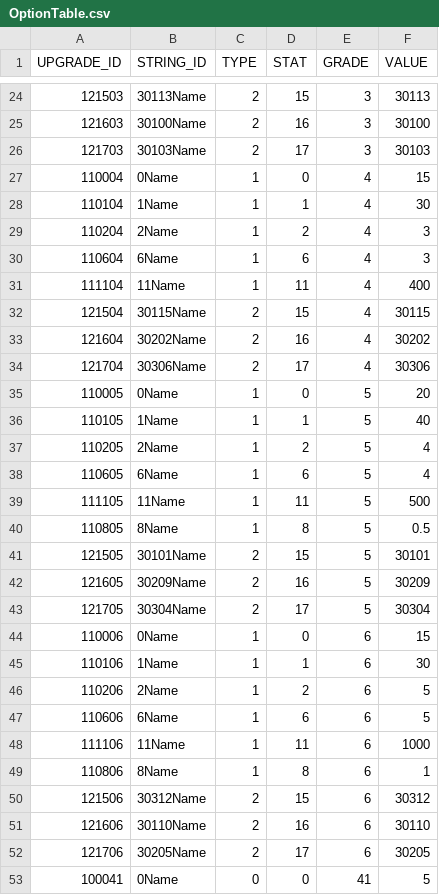
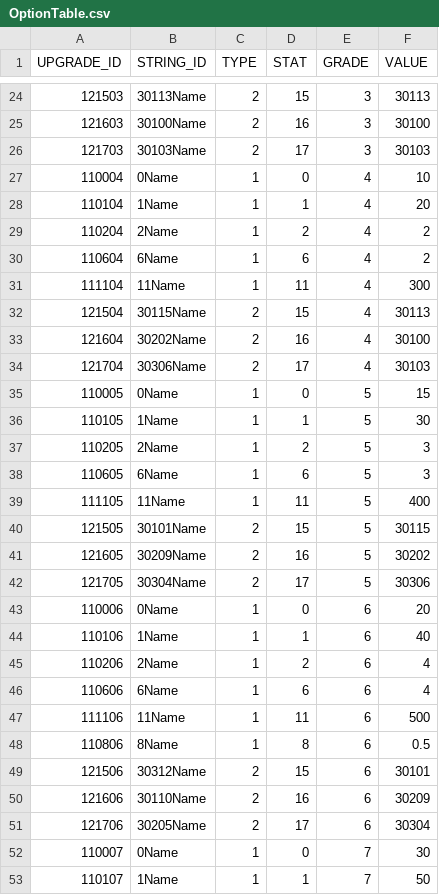
Before and after one commit to rlawlgns3433/CosmosGuardian, a CSV file: Assets/Resources/DataTables/OptionTable.csv, drawn as a sheet; only a part is shown, gaps mark what is left out; the shorter side is filled out with more unchanged rows; removed rows and columns are numbered as before the commit, all else as after; the diff covers the shown part only; the diff names each change by its address in the sheet, - before the commit and + after, or states it on an @@ line.

```diff
--- a/Assets/Resources/DataTables/OptionTable.csv
+++ b/Assets/Resources/DataTables/OptionTable.csv
-F27 (VALUE): 15
+F27 (VALUE): 10
-F28 (VALUE): 30
+F28 (VALUE): 20
-F29:F30 (VALUE): 3
+F29:F30 (VALUE): 2
-F31 (VALUE): 400
+F31 (VALUE): 300
-F32 (VALUE): 30115
+F32 (VALUE): 30113
-F33 (VALUE): 30202
+F33 (VALUE): 30100
-F34 (VALUE): 30306
+F34 (VALUE): 30103
-F35 (VALUE): 20
+F35 (VALUE): 15
-F36 (VALUE): 40
+F36 (VALUE): 30
-F37:F38 (VALUE): 4
+F37:F38 (VALUE): 3
-F39 (VALUE): 500
+F39 (VALUE): 400
-row 40: 110805 | 8Name | 1 | 8 | 5 | 0.5
-F40 (VALUE): 30101
+F40 (VALUE): 30115
-F41 (VALUE): 30209
+F41 (VALUE): 30202
-F42 (VALUE): 30304
+F42 (VALUE): 30306
-F43 (VALUE): 15
+F43 (VALUE): 20
-F44 (VALUE): 30
+F44 (VALUE): 40
-F45:F46 (VALUE): 5
+F45:F46 (VALUE): 4
-F47 (VALUE): 1000
+F47 (VALUE): 500
-F48 (VALUE): 1
+F48 (VALUE): 0.5
-F49 (VALUE): 30312
+F49 (VALUE): 30101
-F50 (VALUE): 30110
+F50 (VALUE): 30209
-F51 (VALUE): 30205
+F51 (VALUE): 30304
+row 52: 110007 | 0Name | 1 | 0 | 7 | 30
+row 53: 110107 | 1Name | 1 | 1 | 7 | 50
```
Also changed, not shown: 7 added rows and 1 edited cell elsewhere in this file, Assets/Resources/DataTables/CHARACTER_TABLE.csv, Assets/Resources/DataTables/ITEM_TABLE.csv, 3 other files.
